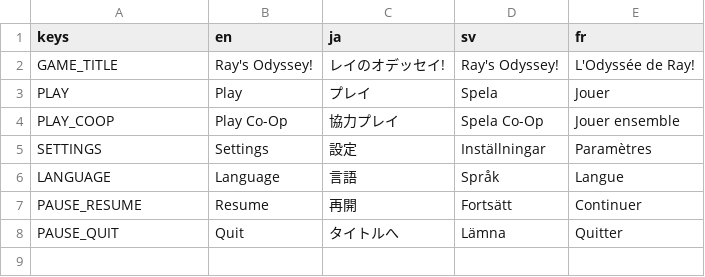
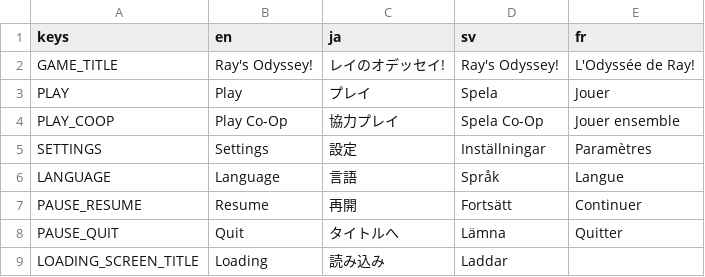
Before and after one commit to DuskTheCat/Ray-s-Odyssey, a CSV file: translations.csv, drawn as a sheet; the diff names each change by its address in the sheet, - before the commit and + after, or states it on an @@ line.

Commit message:
Added translations to Loading screen
what else is there to say? French is unfinished tho

```diff
--- a/translations.csv
+++ b/translations.csv
+row 9: LOADING_SCREEN_TITLE | Loading | 読み込み | Laddar
```
Also changed, not shown: 2 other files.
